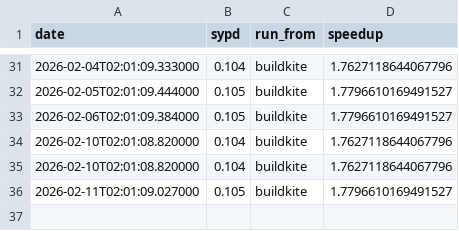
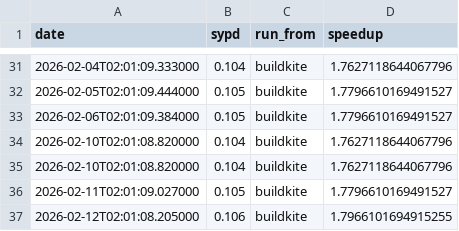
Before and after one commit to petebachant/clima-perf, a CSV file: results/amip.csv, drawn as a sheet; only a part is shown, gaps mark what is left out; the diff names each change by its address in the sheet, - before the commit and + after, or states it on an @@ line.

```diff
--- a/results/amip.csv
+++ b/results/amip.csv
+row 37: 2026-02-12T02:01:08.205000 | 0.106 | buildkite | 1.7966101694915255
```
Also changed, not shown: 10 other files.
